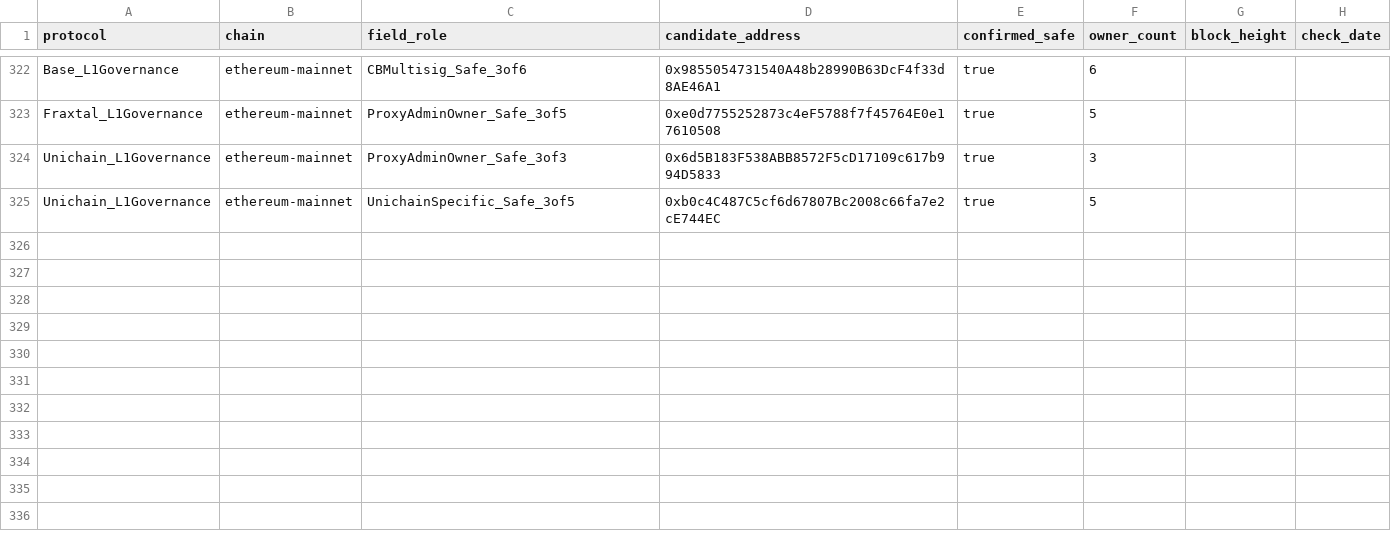
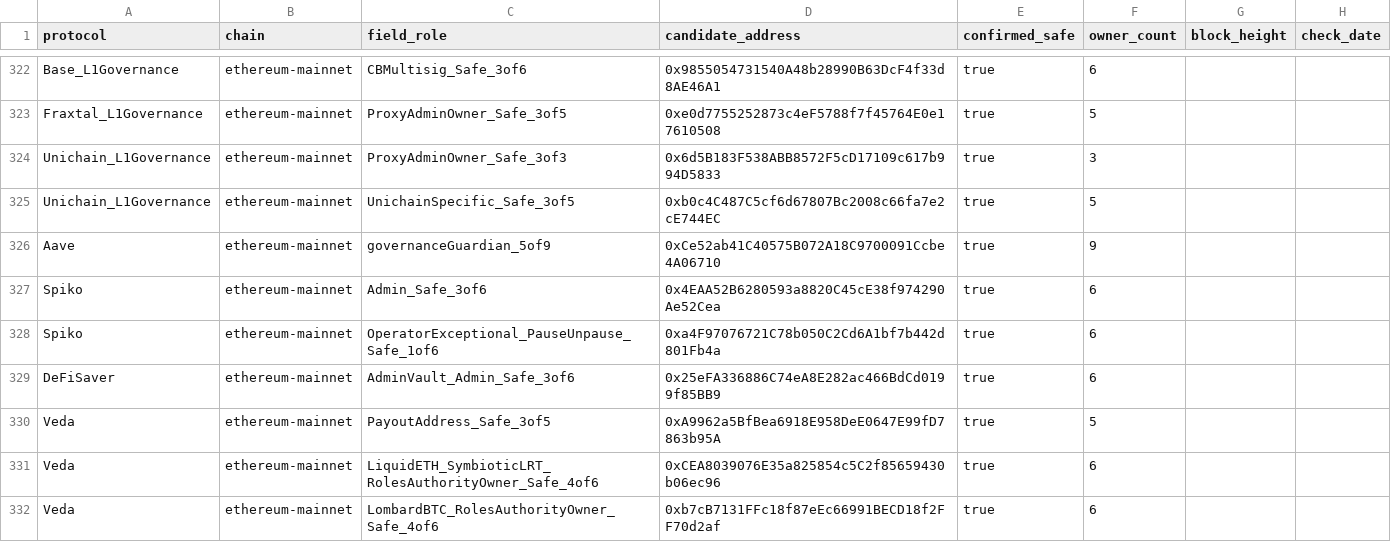
Before and after one commit to s-papy/multisig-overlap-showcase, a CSV file: data/full-scope-manifest-mainnet.csv, drawn as a sheet; only a part is shown, gaps mark what is left out.

Commit message:
Round 28: mainnet 171->174 protocols, 258->265 Safes; fix stale registry counts
Adds Spiko, DeFiSaver, Veda to the mainnet scope (all independently
adversarially re-verified before this update), plus Aave's own
Governance Guardian Ethereum Safe so the new DeFiSaver overlap is
mechanically detectable by the live query, not just hand-documented.

Also fixes two stale/incorrect figures unrelated to round 28 itself,
caught while updating these numbers:
- "87 shared-infrastructure cases" was stale (an earlier undercount
  already corrected on the live Dune dashboard but never propagated
  here); actual hand-curated registry count is 48 (45 pre-round-28 + 3
  new), confirmed by directly re-parsing the registry CSV.
- "39 hand-researched rows, 38 High confidence" was simply wrong
  arithmetic (8 identities + 1 correction = 9, not 39); corrected to
  9 rows, 8 High + 1 Medium, matching the actual CSV.

Total across all three parts now 339 protocols / 553 confirmed Safes.

```diff
--- a/data/full-scope-manifest-mainnet.csv
+++ b/data/full-scope-manifest-mainnet.csv
@@ -325 +325,8 @@ Unichain_L1Governance,ethereum-mainnet,ProxyAdminOwner_Safe_3of3,0x6d5B183F538AB
 Unichain_L1Governance,ethereum-mainnet,UnichainSpecific_Safe_3of5,0xb0c4C487C5cf6d67807Bc2008c66fa7e2cE744EC,true,5,,
+Aave,ethereum-mainnet,governanceGuardian_5of9,0xCe52ab41C40575B072A18C9700091Ccbe4A06710,true,9,,
+Spiko,ethereum-mainnet,Admin_Safe_3of6,0x4EAA52B6280593a8820C45cE38f974290Ae52Cea,true,6,,
+Spiko,ethereum-mainnet,OperatorExceptional_PauseUnpause_Safe_1of6,0xa4F97076721C78b050C2Cd6A1bf7b442d801Fb4a,true,6,,
+DeFiSaver,ethereum-mainnet,AdminVault_Admin_Safe_3of6,0x25eFA336886C74eA8E282ac466BdCd0199f85BB9,true,6,,
+Veda,ethereum-mainnet,PayoutAddress_Safe_3of5,0xA9962a5BfBea6918E958DeE0647E99fD7863b95A,true,5,,
+Veda,ethereum-mainnet,LiquidETH_SymbioticLRT_RolesAuthorityOwner_Safe_4of6,0xCEA8039076E35a825854c5C2f85659430b06ec96,true,6,,
+Veda,ethereum-mainnet,LombardBTC_RolesAuthorityOwner_Safe_4of6,0xb7cB7131FFc18f87eEc66991BECD18f2FF70d2af,true,6,,
```
Also changed, not shown: 3 other files.
